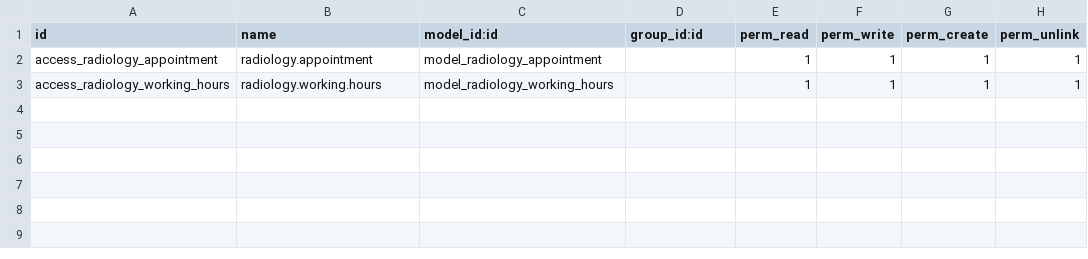
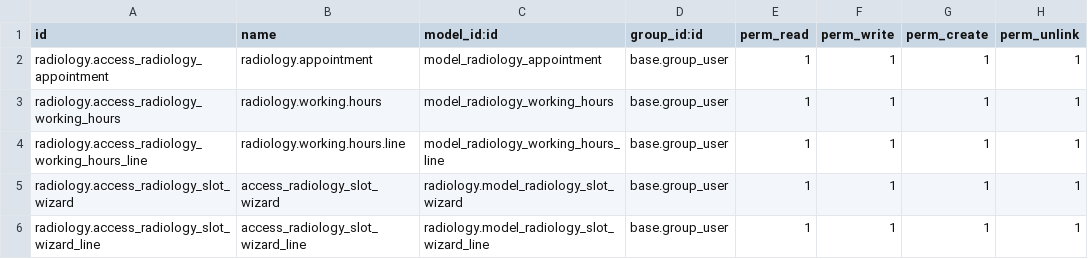
Before and after one commit to SmartlabFMM/Radiology, a CSV file: security/ir.model.access.csv, drawn as a sheet.

Commit message:
FIX : Menu V2 slots

```diff
--- a/security/ir.model.access.csv
+++ b/security/ir.model.access.csv
@@ -1,3 +1,6 @@
 id,name,model_id:id,group_id:id,perm_read,perm_write,perm_create,perm_unlink
-access_radiology_appointment,radiology.appointment,model_radiology_appointment,,1,1,1,1
-access_radiology_working_hours,radiology.working.hours,model_radiology_working_hours,,1,1,1,1
+radiology.access_radiology_appointment,radiology.appointment,model_radiology_appointment,base.group_user,1,1,1,1
+radiology.access_radiology_working_hours,radiology.working.hours,model_radiology_working_hours,base.group_user,1,1,1,1
+radiology.access_radiology_working_hours_line,radiology.working.hours.line,model_radiology_working_hours_line,base.group_user,1,1,1,1
+radiology.access_radiology_slot_wizard,access_radiology_slot_wizard,radiology.model_radiology_slot_wizard,base.group_user,1,1,1,1
+radiology.access_radiology_slot_wizard_line,access_radiology_slot_wizard_line,radiology.model_radiology_slot_wizard_line,base.group_user,1,1,1,1
```
Also changed, not shown: 9 other files.
